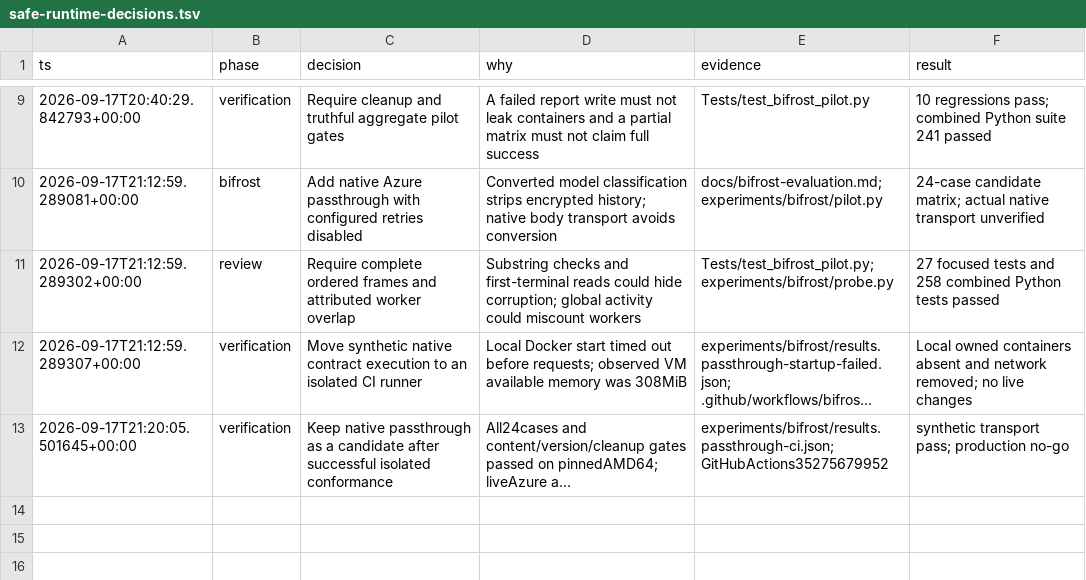
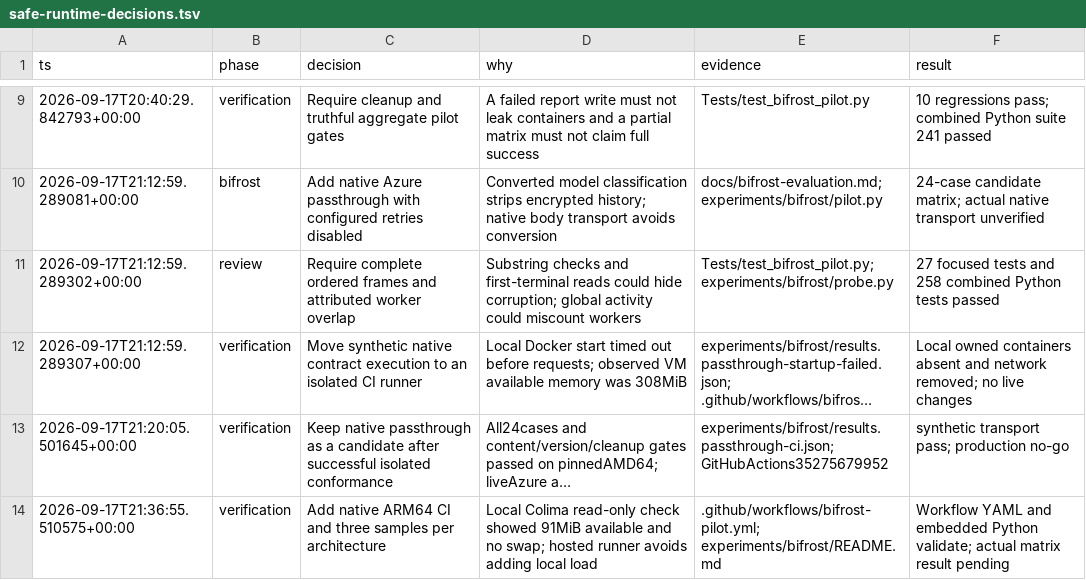
Before and after one commit to napiermd/CodexModelSwitcher, a TSV file: docs/verification/safe-runtime-decisions.tsv, drawn as a sheet; only a part is shown, gaps mark what is left out; long unchanged cells end in …; the diff names each change by its address in the sheet, - before the commit and + after, or states it on an @@ line.

Commit message:
Verify native Bifrost on ARM64 and repeat bounded contract measurements

```diff
--- a/docs/verification/safe-runtime-decisions.tsv
+++ b/docs/verification/safe-runtime-decisions.tsv
+row 14: 2026-09-17T21:36:55.510575+00:00 | verification | Add native ARM64 CI and three samples per architecture | Local Colima read-only check showed 91MiB available and no swap; hosted runner avoids adding local load | .github/workflows/bifrost-pilot.yml; experiments/bifrost/README.md | Workflow YAML and embedded Python validate; actual matrix result pending
```
Also changed, not shown: 2 other files.
